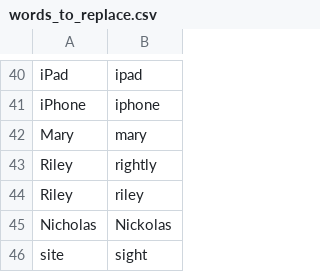
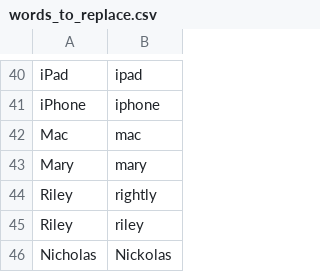
Before and after one commit to zmcgohan2/knausj_talon, a CSV file: settings/words_to_replace.csv, drawn as a sheet; only a part is shown, gaps mark what is left out; the shorter side is filled out with more unchanged rows; the diff names each change by its address in the sheet, - before the commit and + after, or states it on an @@ line.

```diff
--- a/settings/words_to_replace.csv
+++ b/settings/words_to_replace.csv
+row 42: Mac | mac
```
Also changed, not shown: settings/additional_words.csv.
